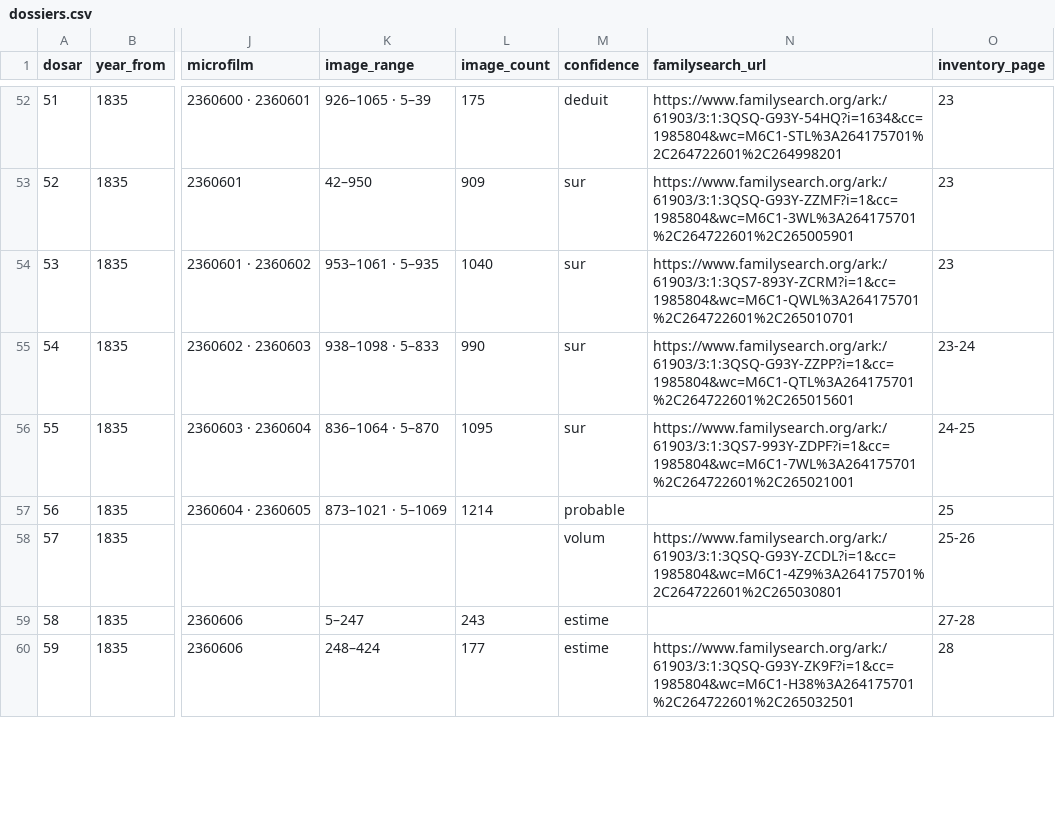
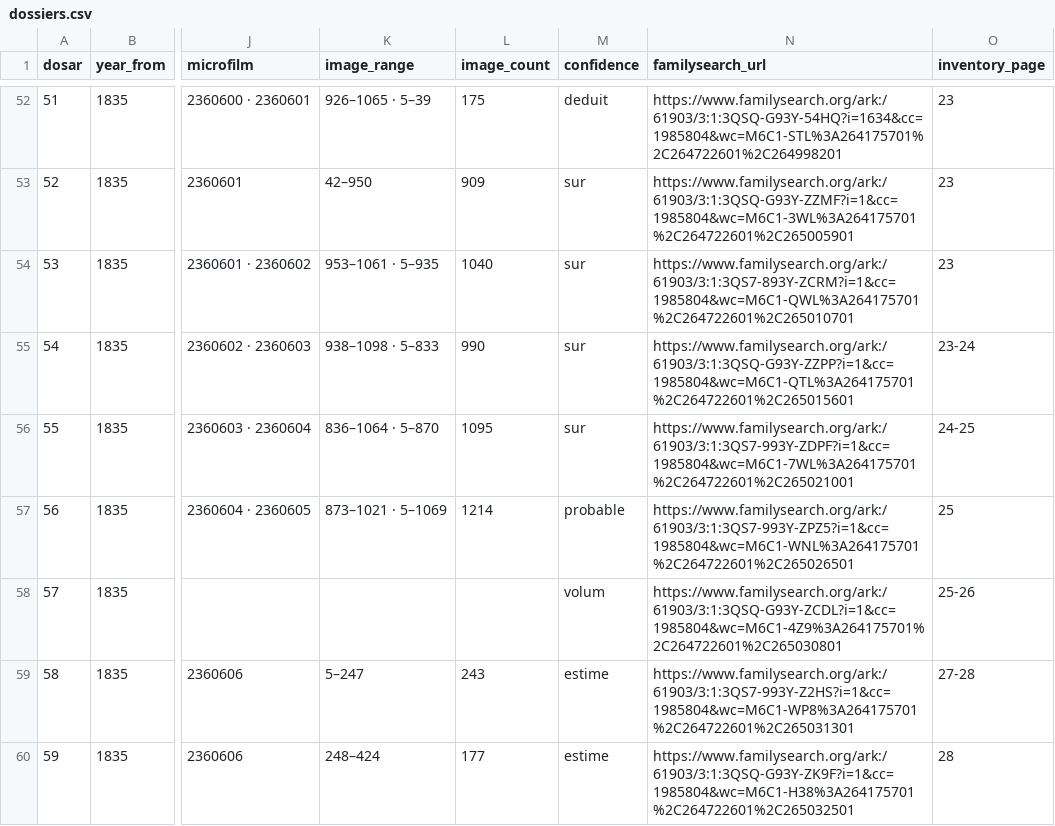
Before and after one commit to index-moldova-revision-lists/index-moldova-revision-lists.github.io, a CSV file: data/dossiers.csv, drawn as a sheet; only a part is shown, gaps mark what is left out; the diff covers the shown part only; the diff names each change by its address in the sheet, - before the commit and + after, or states it on an @@ line.

Commit message:
11 dossiers reliés à leur film (liens proposés par un visiteur), Hotin f.1 corrigé, 4 lectures tranchées

```diff
--- a/data/dossiers.csv
+++ b/data/dossiers.csv
-N57 (familysearch_url): (empty)
+N57 (familysearch_url): https://www.familysearch.org/ark:/61903/3:1:3QS7-993Y-ZPZ5?i=1&cc=1985804&wc=M6C1-WNL%3A264175701%2C264722601%2C265026501
-N59 (familysearch_url): (empty)
+N59 (familysearch_url): https://www.familysearch.org/ark:/61903/3:1:3QS7-993Y-Z2HS?i=1&cc=1985804&wc=M6C1-WP8%3A264175701%2C264722601%2C265031301
```
Also changed, not shown: 9 edited cells elsewhere in this file, 13 other files.
